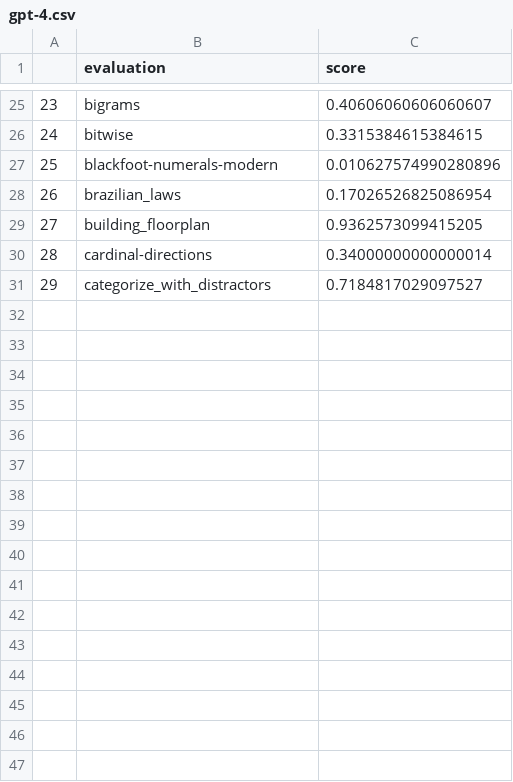
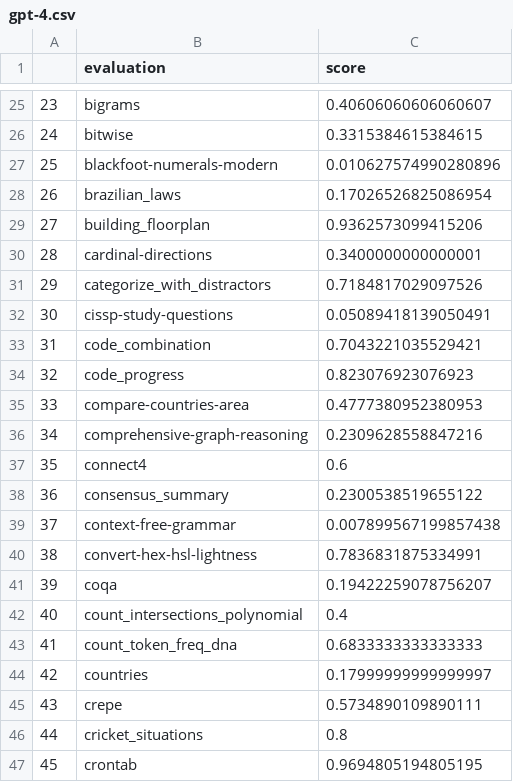
Before and after one commit to bilan604/LLMEvals, a CSV file: scores/gpt-4.csv, drawn as a sheet; only a part is shown, gaps mark what is left out; the diff covers the shown part only.

```diff
--- a/scores/gpt-4.csv
+++ b/scores/gpt-4.csv
@@ -28,4 +28,20 @@
 26,brazilian_laws,0.17026526825086954
-27,building_floorplan,0.9362573099415205
-28,cardinal-directions,0.34000000000000014
-29,categorize_with_distractors,0.7184817029097527
+27,building_floorplan,0.9362573099415206
+28,cardinal-directions,0.3400000000000001
+29,categorize_with_distractors,0.7184817029097526
+30,cissp-study-questions,0.05089418139050491
+31,code_combination,0.7043221035529421
+32,code_progress,0.823076923076923
+33,compare-countries-area,0.4777380952380953
+34,comprehensive-graph-reasoning,0.2309628558847216
+35,connect4,0.6
+36,consensus_summary,0.2300538519655122
+37,context-free-grammar,0.007899567199857438
+38,convert-hex-hsl-lightness,0.7836831875334991
+39,coqa,0.19422259078756207
+40,count_intersections_polynomial,0.4
+41,count_token_freq_dna,0.6833333333333333
+42,countries,0.17999999999999997
+43,crepe,0.5734890109890111
+44,cricket_situations,0.8
+45,crontab,0.9694805194805195
```
Also changed, not shown: 21 added rows and 3 edited cells elsewhere in this file, results.csv, scores/gpt-3.5-turbo.csv, 11 other files.
